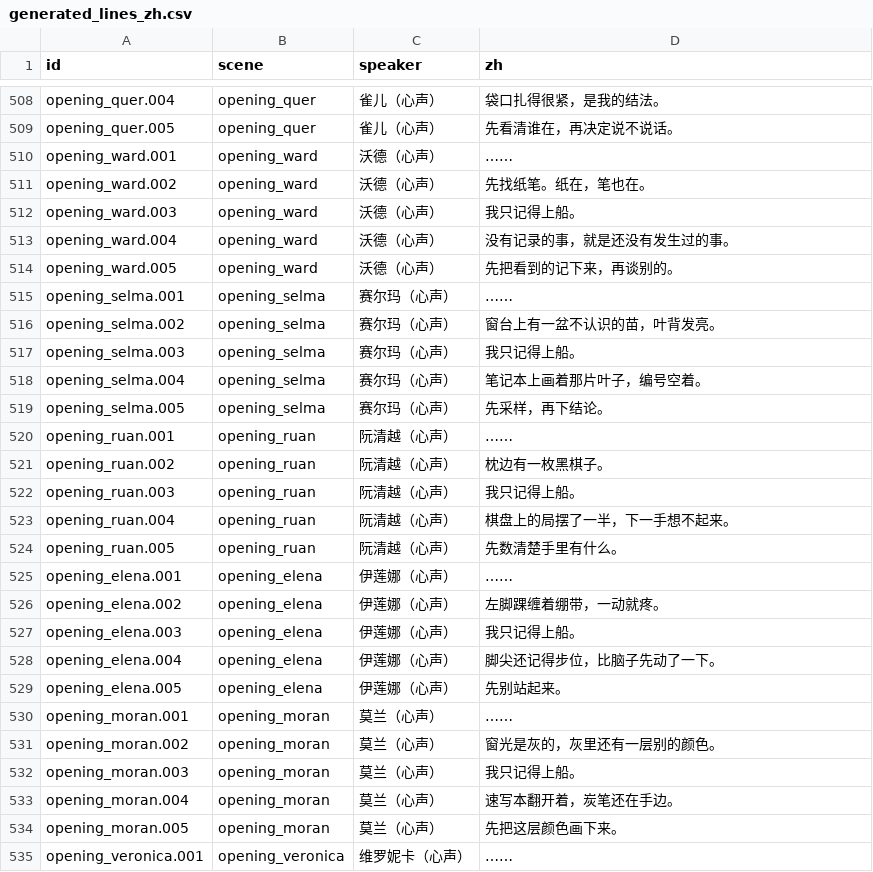
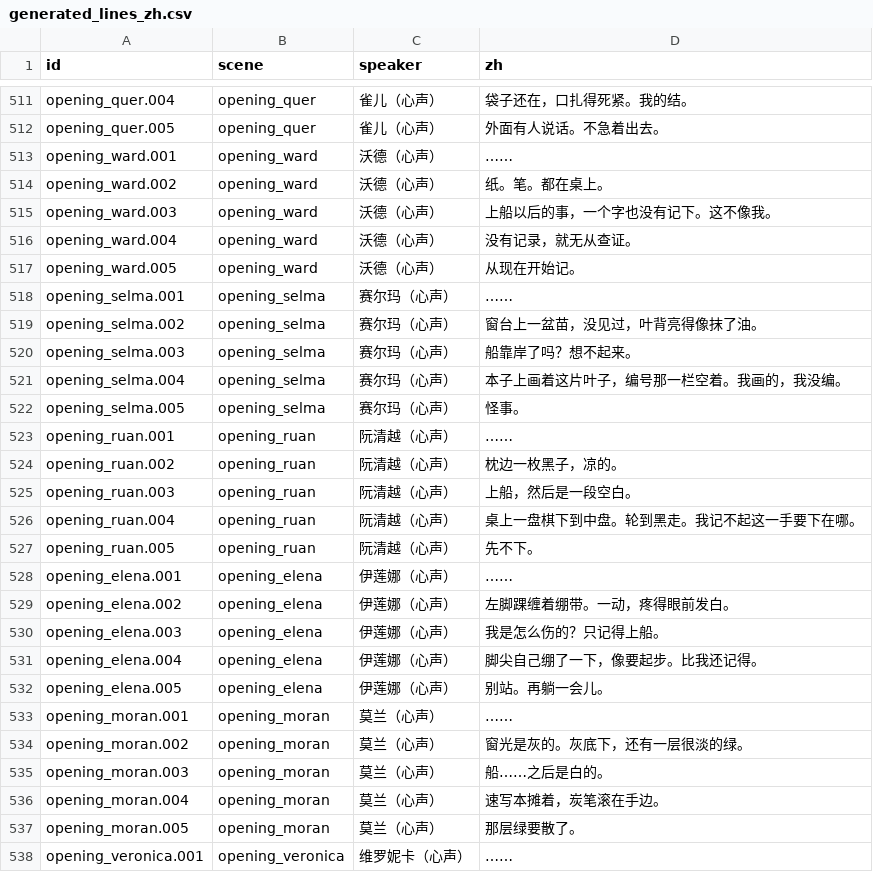
Before and after one commit to OopsYouDiedE/dual_ontology_world_engine, a CSV file: godot_csharp/scenes/Awakening/Script/generated_lines_zh.csv, drawn as a sheet; only a part is shown, gaps mark what is left out; addresses are those after the commit; the diff covers the shown part only; the diff names each change by its address in the sheet, - before the commit and + after, or states it on an @@ line.

```diff
--- a/godot_csharp/scenes/Awakening/Script/generated_lines_zh.csv
+++ b/godot_csharp/scenes/Awakening/Script/generated_lines_zh.csv
-D511 (zh): 袋口扎得很紧，是我的结法。
+D511 (zh): 袋子还在，口扎得死紧。我的结。
-D512 (zh): 先看清谁在，再决定说不说话。
+D512 (zh): 外面有人说话。不急着出去。
-D514 (zh): 先找纸笔。纸在，笔也在。
+D514 (zh): 纸。笔。都在桌上。
-D515 (zh): 我只记得上船。
+D515 (zh): 上船以后的事，一个字也没有记下。这不像我。
-D516 (zh): 没有记录的事，就是还没有发生过的事。
+D516 (zh): 没有记录，就无从查证。
-D517 (zh): 先把看到的记下来，再谈别的。
+D517 (zh): 从现在开始记。
-D519 (zh): 窗台上有一盆不认识的苗，叶背发亮。
+D519 (zh): 窗台上一盆苗，没见过，叶背亮得像抹了油。
-D520 (zh): 我只记得上船。
+D520 (zh): 船靠岸了吗？想不起来。
-D521 (zh): 笔记本上画着那片叶子，编号空着。
+D521 (zh): 本子上画着这片叶子，编号那一栏空着。我画的，我没编。
-D522 (zh): 先采样，再下结论。
+D522 (zh): 怪事。
-D524 (zh): 枕边有一枚黑棋子。
+D524 (zh): 枕边一枚黑子，凉的。
-D525 (zh): 我只记得上船。
+D525 (zh): 上船，然后是一段空白。
-D526 (zh): 棋盘上的局摆了一半，下一手想不起来。
+D526 (zh): 桌上一盘棋下到中盘。轮到黑走。我记不起这一手要下在哪。
-D527 (zh): 先数清楚手里有什么。
+D527 (zh): 先不下。
-D529 (zh): 左脚踝缠着绷带，一动就疼。
+D529 (zh): 左脚踝缠着绷带。一动，疼得眼前发白。
-D530 (zh): 我只记得上船。
+D530 (zh): 我是怎么伤的？只记得上船。
-D531 (zh): 脚尖还记得步位，比脑子先动了一下。
+D531 (zh): 脚尖自己绷了一下，像要起步。比我还记得。
-D532 (zh): 先别站起来。
+D532 (zh): 别站。再躺一会儿。
-D534 (zh): 窗光是灰的，灰里还有一层别的颜色。
+D534 (zh): 窗光是灰的。灰底下，还有一层很淡的绿。
-D535 (zh): 我只记得上船。
+D535 (zh): 船……之后是白的。
-D536 (zh): 速写本翻开着，炭笔还在手边。
+D536 (zh): 速写本摊着，炭笔滚在手边。
-D537 (zh): 先把这层颜色画下来。
+D537 (zh): 那层绿要散了。
```
Also changed, not shown: 4 added rows and 108 edited cells elsewhere in this file, 52 other files.
